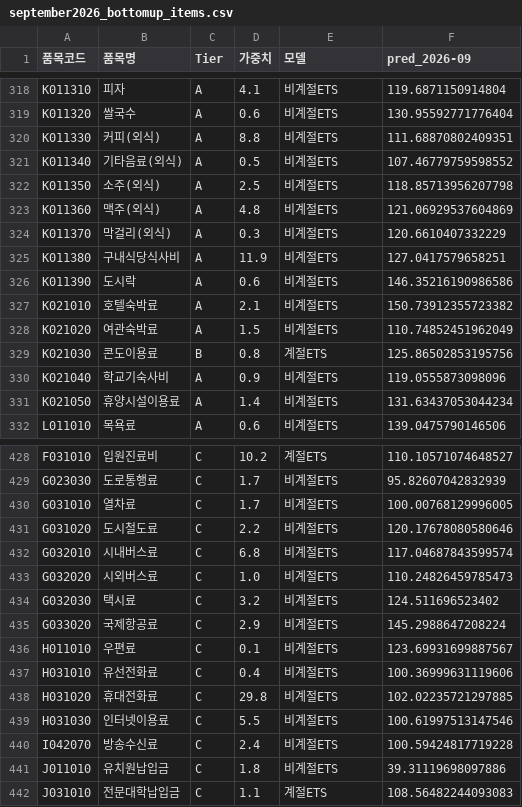
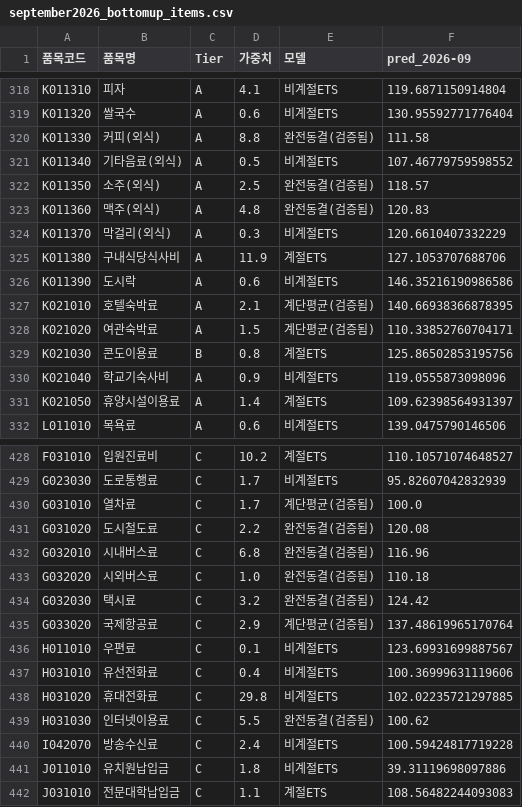
Before and after one commit to jinbala-JWS/JWS-web-DB-Projects, a CSV file: CPI/scripts/september2026_bottomup_items.csv, drawn as a sheet; only a part is shown, gaps mark what is left out; the diff covers the shown part only.

```diff
--- a/CPI/scripts/september2026_bottomup_items.csv
+++ b/CPI/scripts/september2026_bottomup_items.csv
@@ -319,14 +319,14 @@ K011310,피자,A,4.1,비계절ETS,119.6871150914804
 K011320,쌀국수,A,0.6,비계절ETS,130.95592771776404
-K011330,커피(외식),A,8.8,비계절ETS,111.68870802409351
+K011330,커피(외식),A,8.8,완전동결(검증됨),111.58
 K011340,기타음료(외식),A,0.5,비계절ETS,107.46779759598552
-K011350,소주(외식),A,2.5,비계절ETS,118.85713956207798
-K011360,맥주(외식),A,4.8,비계절ETS,121.06929537604869
+K011350,소주(외식),A,2.5,완전동결(검증됨),118.57
+K011360,맥주(외식),A,4.8,완전동결(검증됨),120.83
 K011370,막걸리(외식),A,0.3,비계절ETS,120.6610407332229
-K011380,구내식당식사비,A,11.9,비계절ETS,127.0417579658251
+K011380,구내식당식사비,A,11.9,계절ETS,127.1053707688706
 K011390,도시락,A,0.6,비계절ETS,146.35216190986586
-K021010,호텔숙박료,A,2.1,비계절ETS,150.73912355723382
-K021020,여관숙박료,A,1.5,비계절ETS,110.74852451962049
+K021010,호텔숙박료,A,2.1,계단평균(검증됨),140.66938366878395
+K021020,여관숙박료,A,1.5,계단평균(검증됨),110.33852760704171
 K021030,콘도이용료,B,0.8,계절ETS,125.86502853195756
 K021040,학교기숙사비,A,0.9,비계절ETS,119.0555873098096
-K021050,휴양시설이용료,A,1.4,비계절ETS,131.63437053044234
+K021050,휴양시설이용료,A,1.4,계절ETS,109.62398564931397
 L011010,목욕료,A,0.6,비계절ETS,139.0475790146506
@@ -429,8 +429,8 @@ F031010,입원진료비,C,10.2,계절ETS,110.10571074648527
 G023030,도로통행료,C,1.7,비계절ETS,95.82607042832939
-G031010,열차료,C,1.7,비계절ETS,100.00768129996005
-G031020,도시철도료,C,2.2,비계절ETS,120.17678080580646
-G032010,시내버스료,C,6.8,비계절ETS,117.04687843599574
-G032020,시외버스료,C,1.0,비계절ETS,110.24826459785473
-G032030,택시료,C,3.2,비계절ETS,124.511696523402
-G033020,국제항공료,C,2.9,비계절ETS,145.2988647208224
+G031010,열차료,C,1.7,계단평균(검증됨),100.0
+G031020,도시철도료,C,2.2,완전동결(검증됨),120.08
+G032010,시내버스료,C,6.8,완전동결(검증됨),116.96
+G032020,시외버스료,C,1.0,완전동결(검증됨),110.18
+G032030,택시료,C,3.2,완전동결(검증됨),124.42
+G033020,국제항공료,C,2.9,계단평균(검증됨),137.48619965170764
 H011010,우편료,C,0.1,비계절ETS,123.69931699887567
@@ -438,3 +438,3 @@ H031010,유선전화료,C,0.4,비계절ETS,100.36999631119606
 H031020,휴대전화료,C,29.8,비계절ETS,102.02235721297885
-H031030,인터넷이용료,C,5.5,비계절ETS,100.61997513147546
+H031030,인터넷이용료,C,5.5,완전동결(검증됨),100.62
 I042070,방송수신료,C,2.4,비계절ETS,100.59424817719228
```
Also changed, not shown: 92 edited cells elsewhere in this file, CPI/scripts/september2026_bottomup_items_corrected.csv, CPI/scripts/september2026_hybrid_category.csv, 5 other files.
